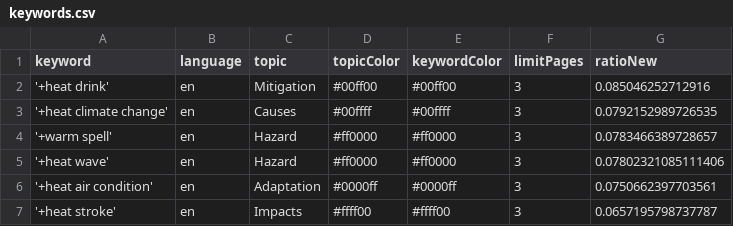
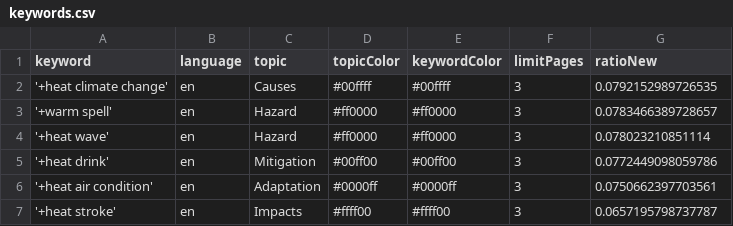
Before and after one commit to magaliekathrin-news/HeatIsComing, a CSV file: keywords.csv, drawn as a sheet.

Commit message:
Commit from GitHub Actions (harvest:0.0)

```diff
--- a/keywords.csv
+++ b/keywords.csv
@@ -1,6 +1,6 @@
 keyword,language,topic,topicColor,keywordColor,limitPages,ratioNew
-'+heat drink',en,Mitigation,#00ff00,#00ff00,3,0.085046252712916
 '+heat climate change',en,Causes,#00ffff,#00ffff,3,0.0792152989726535
 '+warm spell',en,Hazard,#ff0000,#ff0000,3,0.0783466389728657
-'+heat wave',en,Hazard,#ff0000,#ff0000,3,0.07802321085111406
+'+heat wave',en,Hazard,#ff0000,#ff0000,3,0.078023210851114
+'+heat drink',en,Mitigation,#00ff00,#00ff00,3,0.0772449098059786
 '+heat air condition',en,Adaptation,#0000ff,#0000ff,3,0.0750662397703561
```
